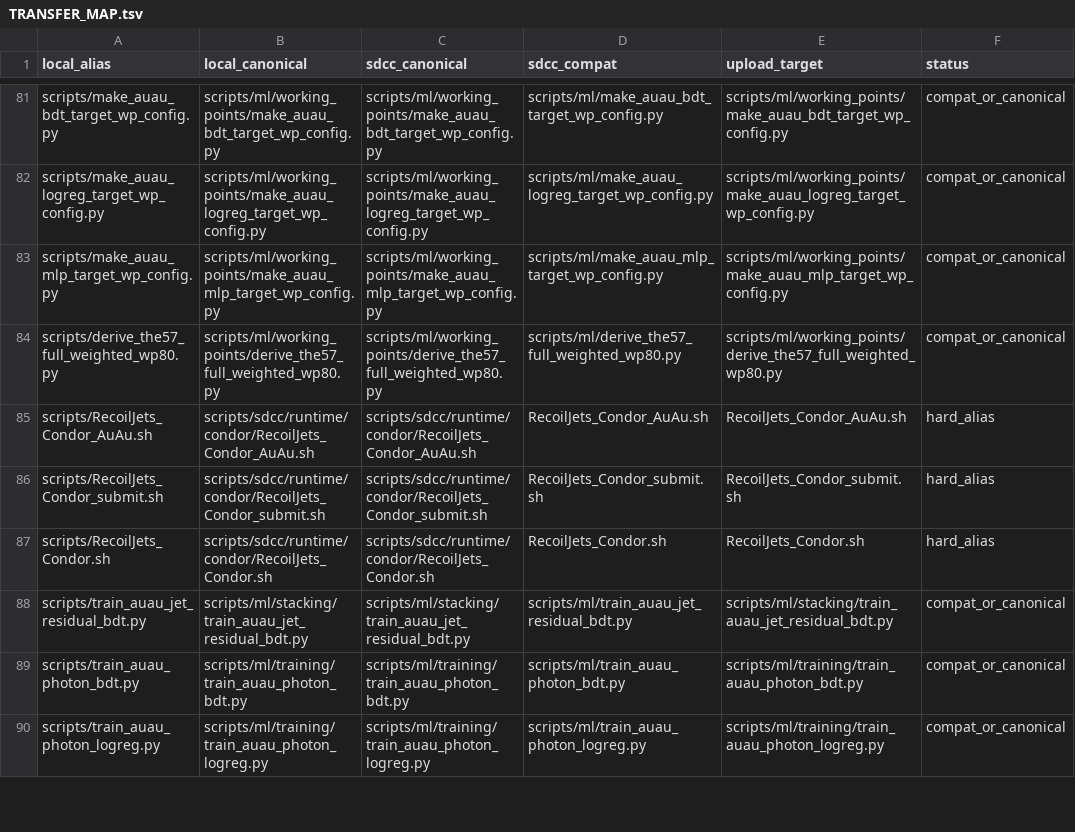
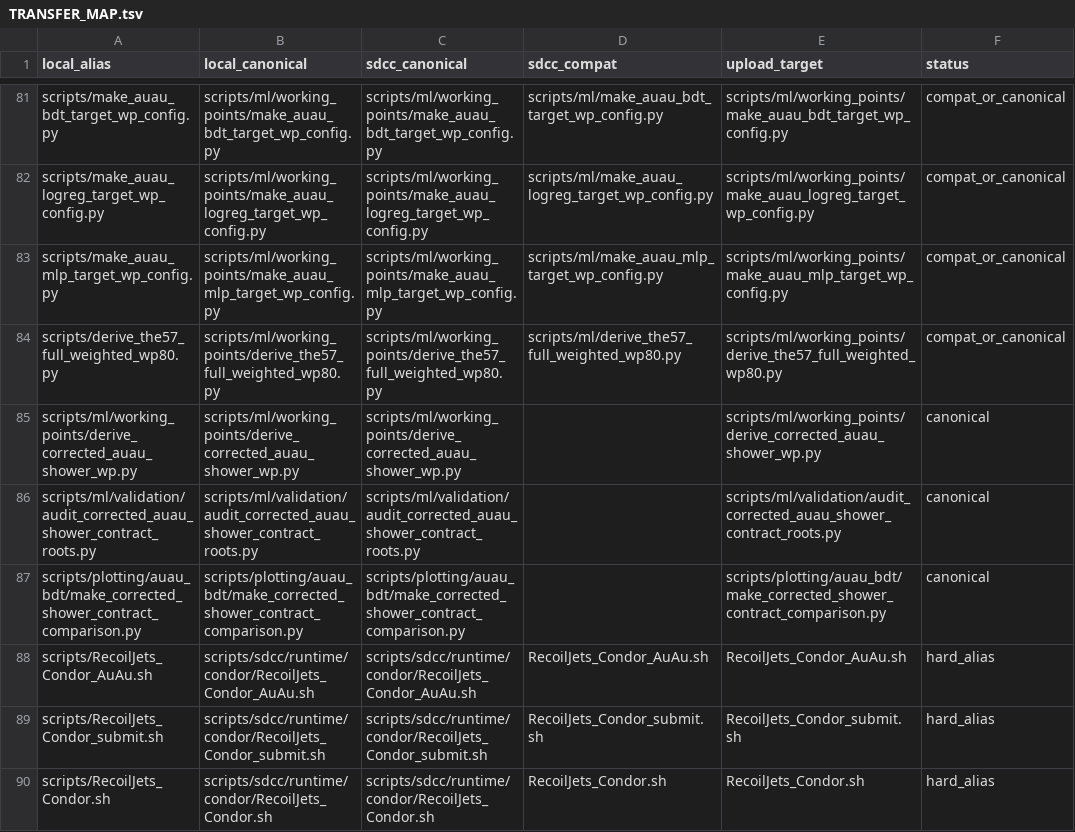
Before and after one commit to JustinBen0131/isolatedPhotonsAndRecoilJets, a TSV file: scripts/sdcc/TRANSFER_MAP.tsv, drawn as a sheet; only a part is shown, gaps mark what is left out; the shorter side is filled out with more unchanged rows; the diff names each change by its address in the sheet, - before the commit and + after, or states it on an @@ line.

Commit message:
THE-105 add corrected shower BDT validation gates

```diff
--- a/scripts/sdcc/TRANSFER_MAP.tsv
+++ b/scripts/sdcc/TRANSFER_MAP.tsv
+row 85: scripts/ml/working_points/derive_corrected_auau_shower_wp.py | scripts/ml/working_points/derive_corrected_auau_shower_wp.py | scripts/ml/working_points/derive_corrected_auau_shower_wp.py |  | scripts/ml/working_points/derive_corrected_auau_shower_wp.py | canonical
+row 86: scripts/ml/validation/audit_corrected_auau_shower_contract_roots.py | scripts/ml/validation/audit_corrected_auau_shower_contract_roots.py | scripts/ml/validation/audit_corrected_auau_shower_contract_roots.py |  | scripts/ml/validation/audit_corrected_auau_shower_contract_roots.py | canonical
+row 87: scripts/plotting/auau_bdt/make_corrected_shower_contract_comparison.py | scripts/plotting/auau_bdt/make_corrected_shower_contract_comparison.py | scripts/plotting/auau_bdt/make_corrected_shower_contract_comparison.py |  | scripts/plotting/auau_bdt/make_corrected_shower_contract_comparison.py | canonical
```
Also changed, not shown: 4 other files.
